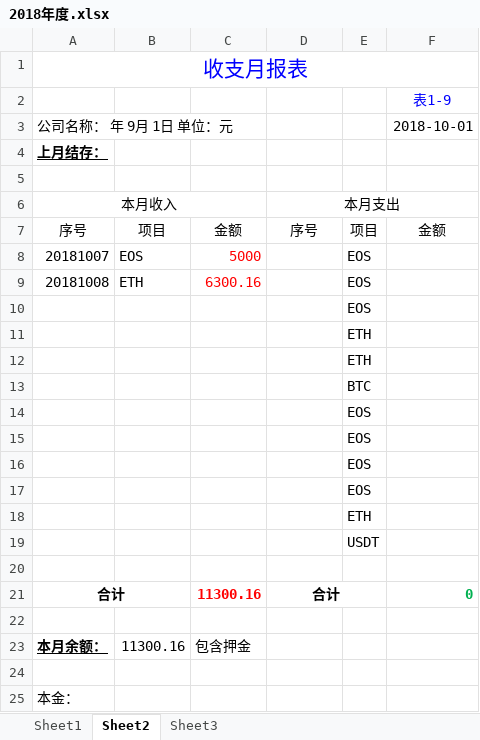
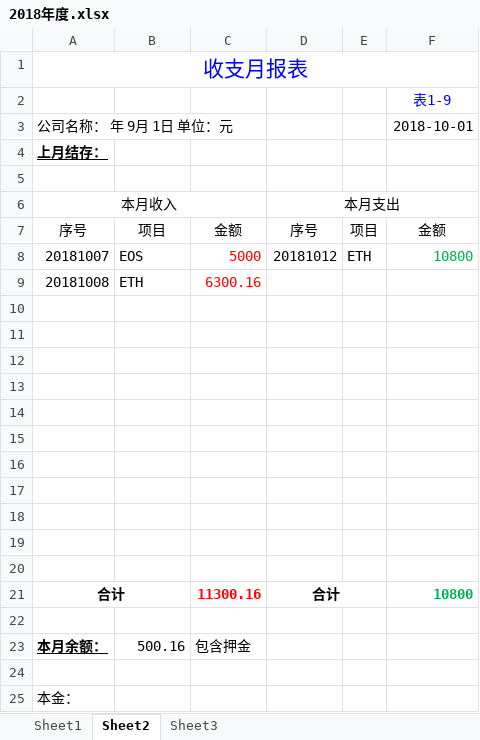
Before and after one commit to happyhani/ManageMoneyMatters, an Excel workbook: 金币/2018年度.xlsx, sheet Sheet2, drawn as a sheet; only a part is shown; values as stored, in another font and other column widths than the file's, no borders; removed rows and columns are numbered as before the commit, all else as after; the diff names each change by its address in the sheet, - before the commit and + after, or states it on an @@ line.

Commit message:
交易更新

```diff
--- a/金币/2018年度.xlsx (sheet Sheet2)
+++ b/金币/2018年度.xlsx (sheet Sheet2)
-D8: (empty)
+D8: 20181012
-E8: EOS
+E8: ETH
-F8: (empty)
+F8: 10800
-E9: EOS
+E9: (empty)
-row 10:  |  |  |  | EOS
-row 11:  |  |  |  | ETH
-row 12:  |  |  |  | ETH
-row 13:  |  |  |  | BTC
-row 14:  |  |  |  | EOS
-row 15:  |  |  |  | EOS
-row 16:  |  |  |  | EOS
-row 17:  |  |  |  | EOS
-row 18:  |  |  |  | ETH
-row 19:  |  |  |  | USDT
-row 21: 合计 |  | 11300.16 | 合计 |  | 0
+row 12: (empty)
+row 13: (empty)
+row 14: (empty)
+row 15: (empty)
+row 16: (empty)
+row 17: (empty)
+row 18: (empty)
+row 19: (empty)
+row 20: (empty)
+row 21: 合计 |  | 11300.16 | 合计 |  | 10800
+row 22: (empty)
-B23: 11300.16
+B23: 500.16
```
